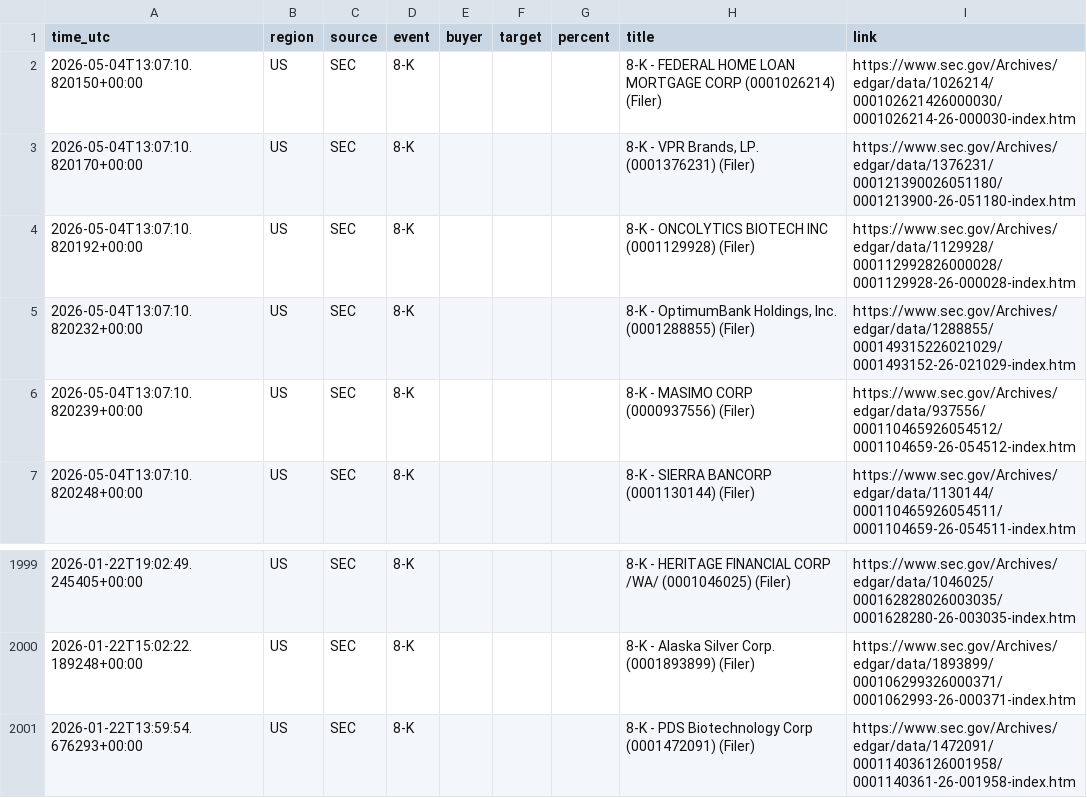
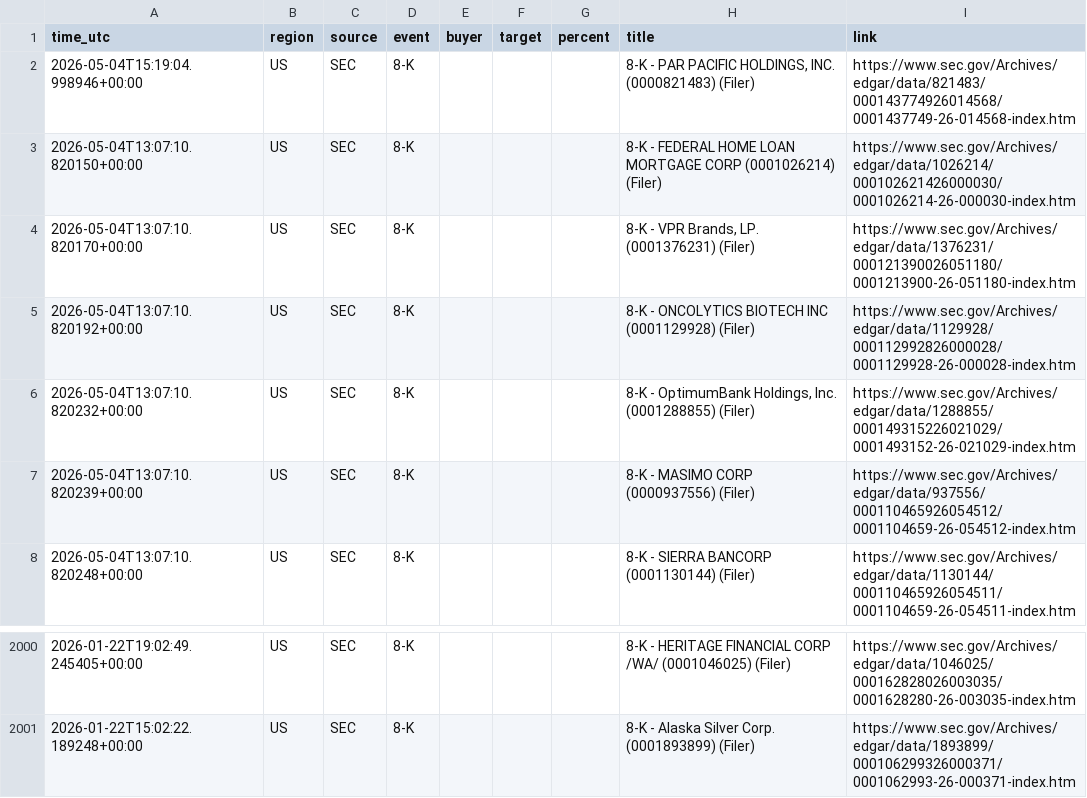
Before and after one commit to 495m5mghnv-arch/StakeWatch-, a CSV file: docs/events.csv, drawn as a sheet; only a part is shown, gaps mark what is left out.

Commit message:
Update SEC data

```diff
--- a/docs/events.csv
+++ b/docs/events.csv
@@ -1,2 +1,3 @@
 time_utc,region,source,event,buyer,target,percent,title,link
+2026-05-04T15:19:04.998946+00:00,US,SEC,8-K,,,,"8-K - PAR PACIFIC HOLDINGS, INC. (0000821483) (Filer)",https://www.sec.gov/Archives/edgar/data/821483/000143774926014568/0001437749-26-014568-index.htm
 2026-05-04T13:07:10.820150+00:00,US,SEC,8-K,,,,8-K - FEDERAL HOME LOAN MORTGAGE CORP (0001026214) (Filer),https://www.sec.gov/Archives/edgar/data/1026214/000102621426000030/0001026214-26-000030-index.htm
@@ -2000,2 +2001 @@ time_utc,region,source,event,buyer,target,percent,title,link
 2026-01-22T15:02:22.189248+00:00,US,SEC,8-K,,,,8-K - Alaska Silver Corp. (0001893899) (Filer),https://www.sec.gov/Archives/edgar/data/1893899/000106299326000371/0001062993-26-000371-index.htm
-2026-01-22T13:59:54.676293+00:00,US,SEC,8-K,,,,8-K - PDS Biotechnology Corp (0001472091) (Filer),https://www.sec.gov/Archives/edgar/data/1472091/000114036126001958/0001140361-26-001958-index.htm
```
Also changed, not shown: events.csv, 3 other files.
